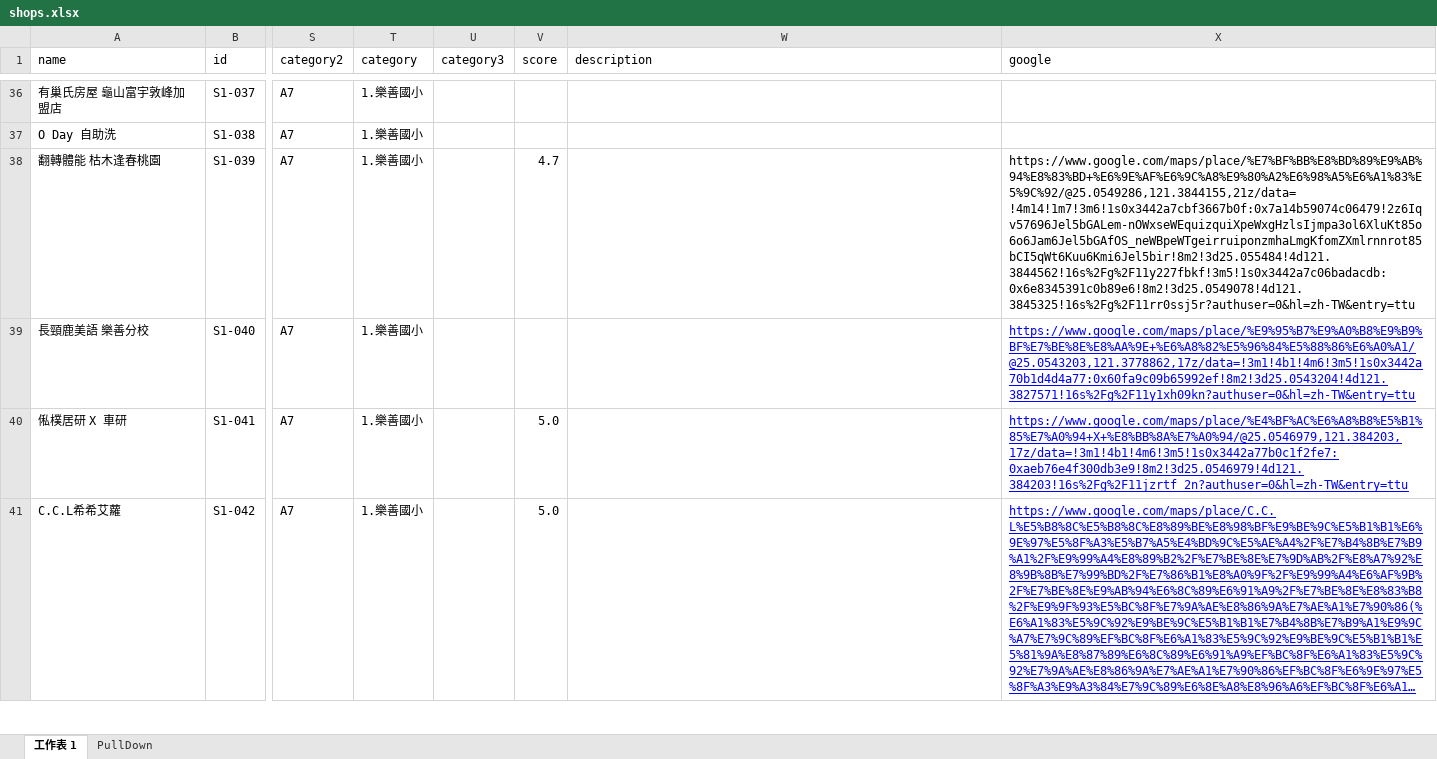
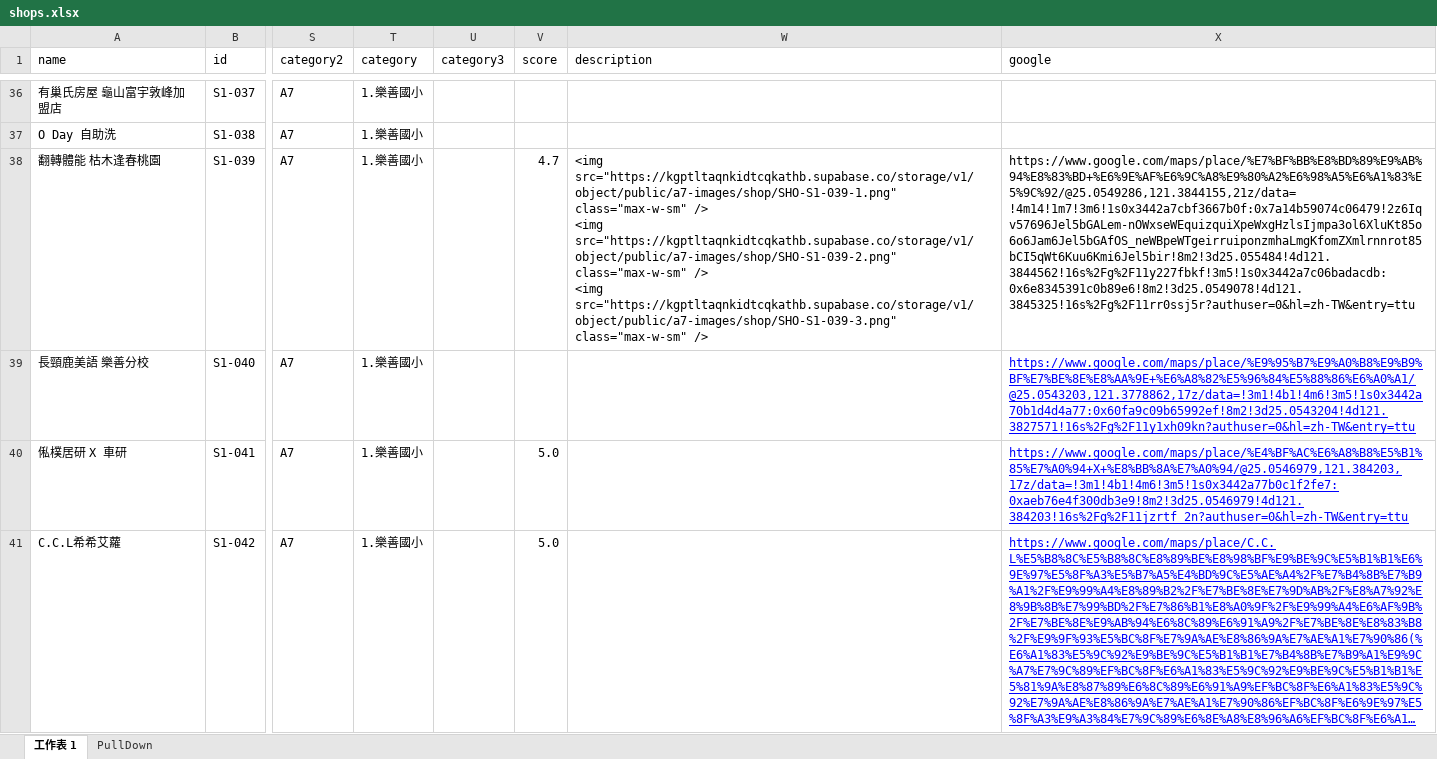
Before and after one commit to TCWang/A7Kanban13, an Excel workbook: data/shops.xlsx, sheet 工作表 1, drawn as a sheet; only a part is shown, gaps mark what is left out; long unchanged cells end in …; values as stored, in another font and other column widths than the file's, no borders; ↵ is a line break in a cell; the diff covers the shown part only; the diff names each change by its address in the sheet, - before the commit and + after, or states it on an @@ line.

Commit message:
shop

```diff
--- a/data/shops.xlsx (sheet 工作表 1)
+++ b/data/shops.xlsx (sheet 工作表 1)
-W38 (description): (empty)
+W38 (description): <img src="https://kgptltaqnkidtcqkathb.supabase.co/storage/v1/object/public/a7-images/shop/SHO-S1-039-1.png" class="max-w-sm" /> ↵ <img src="https://kgptltaqnkidtcqkathb.supabase.co/storage/v1/object/public/a7-images/shop/SHO-S1-039-2.png" class="max-w-sm" /> ↵ <img src="https://kgptltaqnkidtcqkathb.supabase.co/storage/v1/object/public/a7-images/shop/SHO-S1-039-3.png" class="max-w-sm" />
```
Also changed, not shown: 2 added rows and 2 edited cells elsewhere in this sheet, 14 other files.
